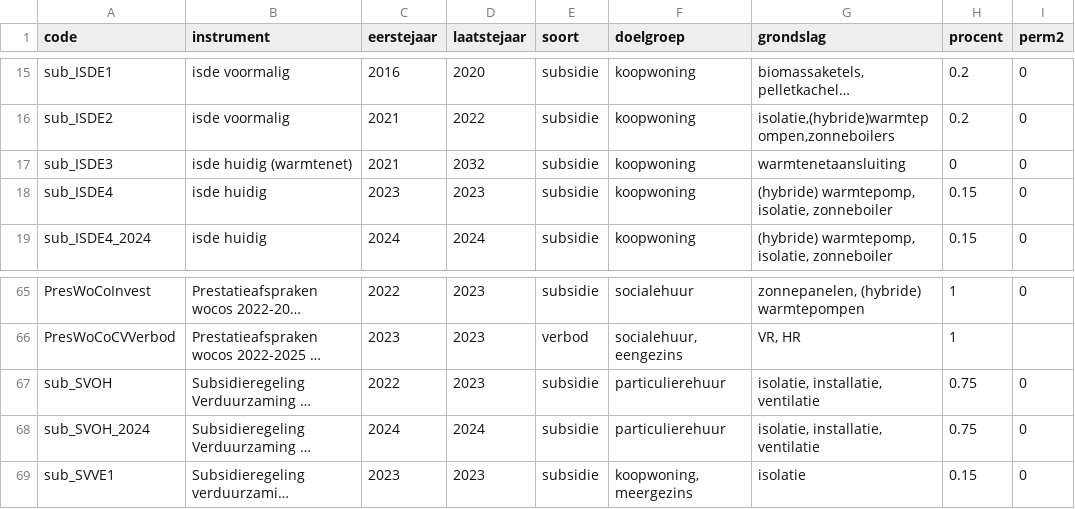
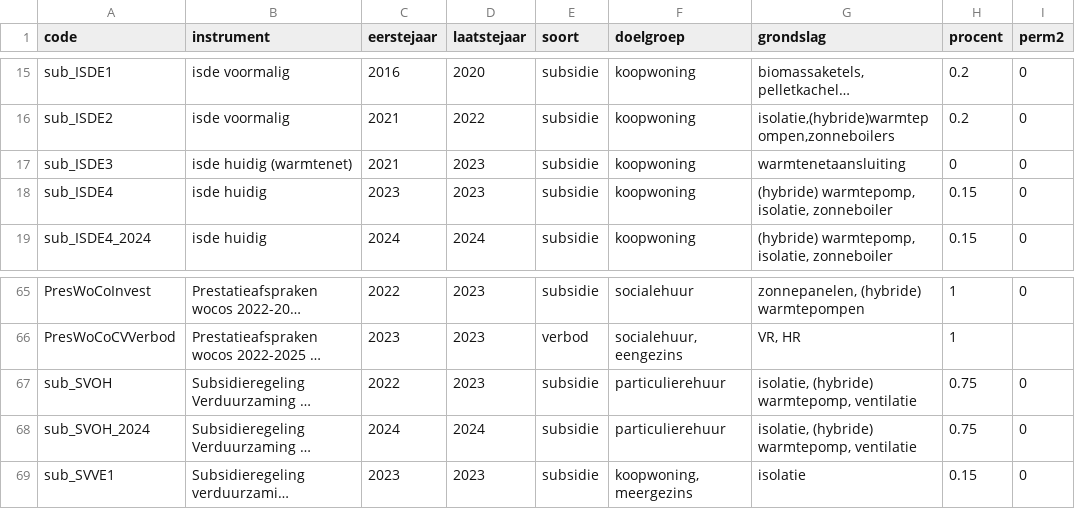
Before and after one commit to fernandezgomezk/model-hestia-public, a CSV file: Runs/Beleid_s0.csv, drawn as a sheet; only a part is shown, gaps mark what is left out; long unchanged cells end in …; the diff names each change by its address in the sheet, - before the commit and + after, or states it on an @@ line.

```diff
--- a/Runs/Beleid_s0.csv
+++ b/Runs/Beleid_s0.csv
-D17 (laatstejaar): 2032
+D17 (laatstejaar): 2023
-G67:G68 (grondslag): isolatie, installatie, ventilatie
+G67:G68 (grondslag): isolatie, (hybride) warmtepomp, ventilatie
```
Also changed, not shown: Runs/Beleid_s1b.csv, Runs/Beleid_s4a.csv, 1 other file.
